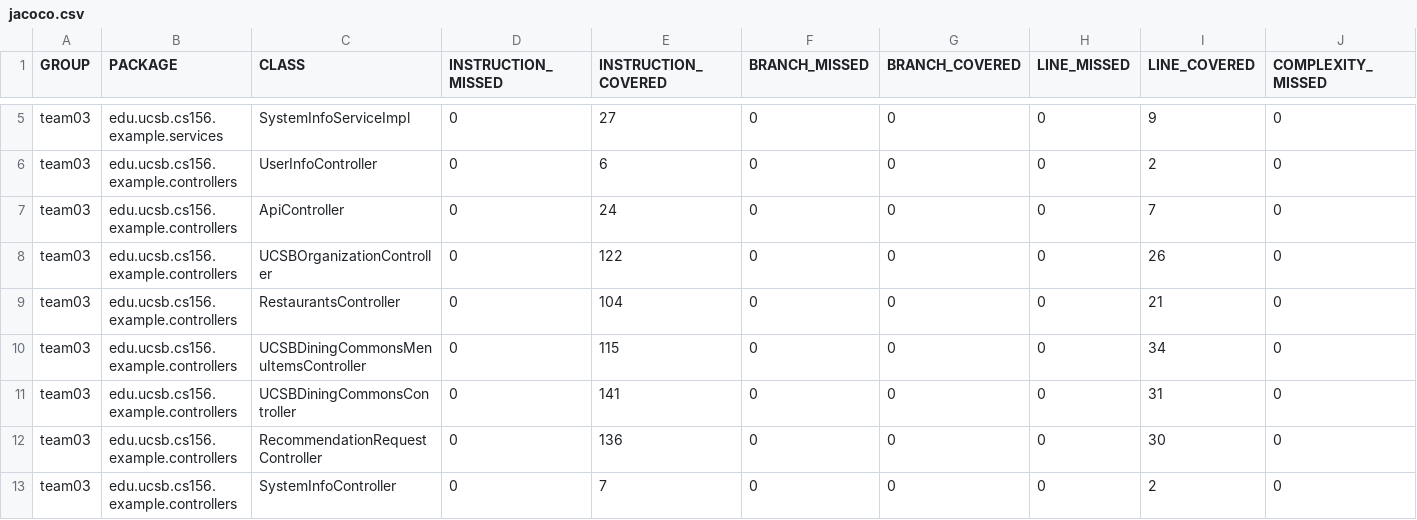
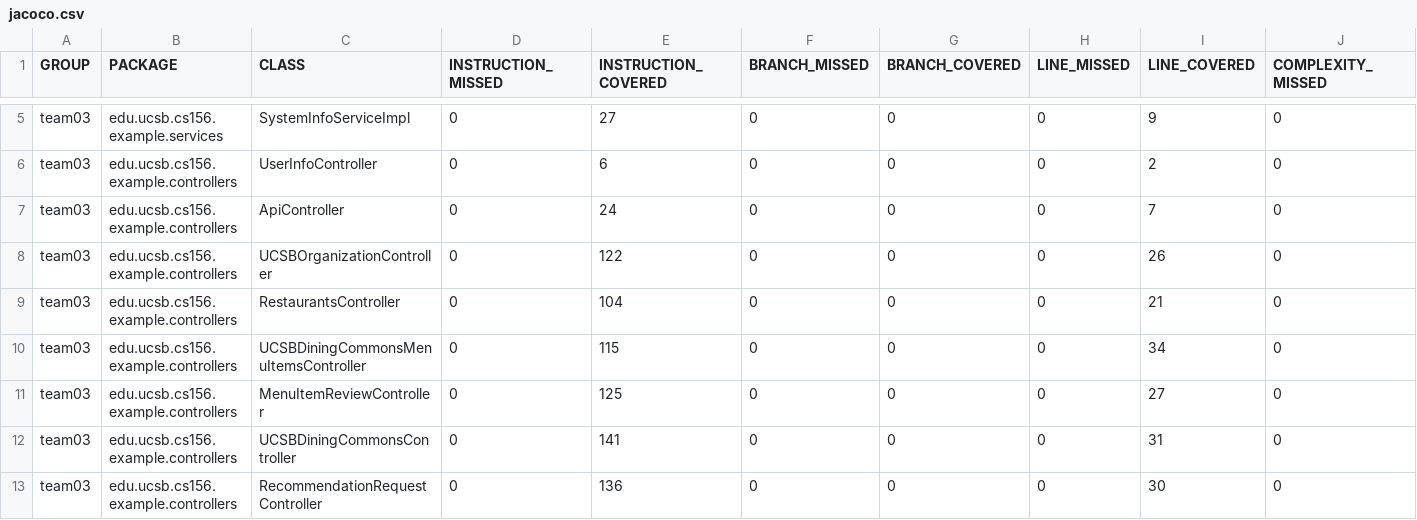
Before and after one commit to ucsb-cs156-s24/team03-s24-5pm-5, a CSV file: jacoco/jacoco.csv, drawn as a sheet; only a part is shown, gaps mark what is left out; the shorter side is filled out with more unchanged rows; rows hold the shown columns only; the diff names each change by its address in the sheet, - before the commit and + after, or states it on an @@ line.

Commit message:
Deploying to gh-pages from @ ucsb-cs156-s24/team03-s24-5pm-5@626f6f183d7f832c21233d3406f8af8cfb7d3bf0 🚀

```diff
--- a/jacoco/jacoco.csv
+++ b/jacoco/jacoco.csv
+row 11: team03 | edu.ucsb.cs156.example.controllers | MenuItemReviewController | 0 | 125 | 0 | 0 | 0 | 27 | 0
```
Also changed, not shown: 7 other files.
